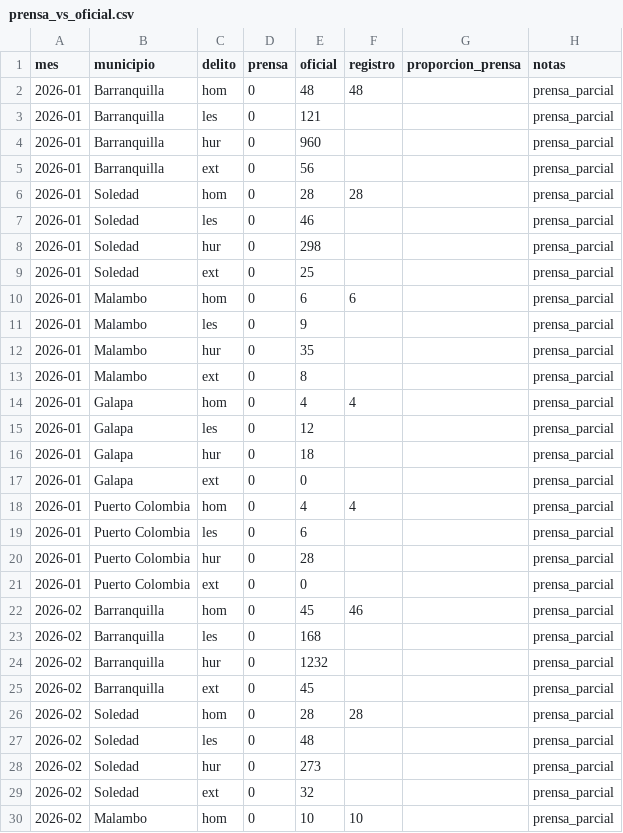
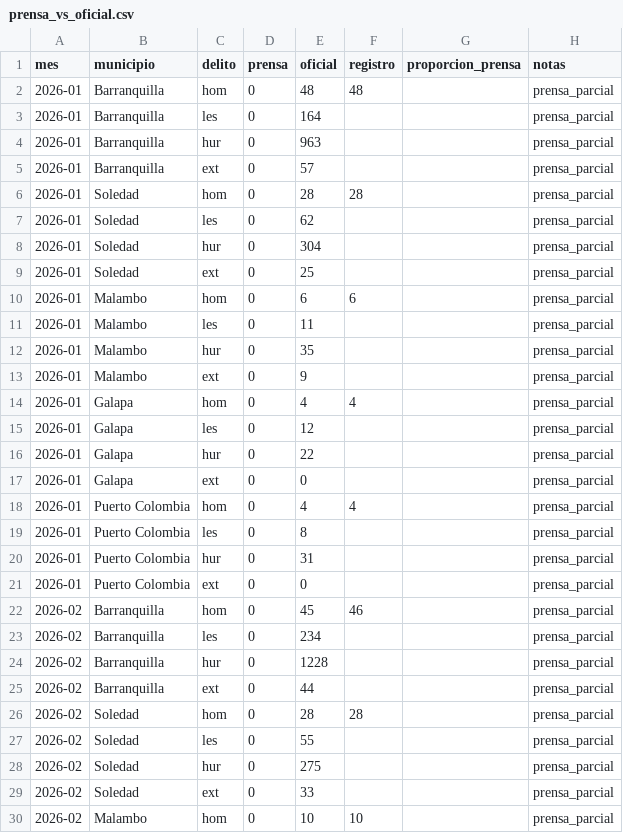
Before and after one commit to servicessigeduca-sudo/observatorio-baq, a CSV file: data/publico/prensa_vs_oficial.csv, drawn as a sheet; only a part is shown; the diff covers the shown part only.

```diff
--- a/data/publico/prensa_vs_oficial.csv
+++ b/data/publico/prensa_vs_oficial.csv
@@ -2,29 +2,29 @@ mes,municipio,delito,prensa,oficial,registro,proporcion_prensa,notas
 2026-01,Barranquilla,hom,0,48,48,,prensa_parcial
-2026-01,Barranquilla,les,0,121,,,prensa_parcial
-2026-01,Barranquilla,hur,0,960,,,prensa_parcial
-2026-01,Barranquilla,ext,0,56,,,prensa_parcial
+2026-01,Barranquilla,les,0,164,,,prensa_parcial
+2026-01,Barranquilla,hur,0,963,,,prensa_parcial
+2026-01,Barranquilla,ext,0,57,,,prensa_parcial
 2026-01,Soledad,hom,0,28,28,,prensa_parcial
-2026-01,Soledad,les,0,46,,,prensa_parcial
-2026-01,Soledad,hur,0,298,,,prensa_parcial
+2026-01,Soledad,les,0,62,,,prensa_parcial
+2026-01,Soledad,hur,0,304,,,prensa_parcial
 2026-01,Soledad,ext,0,25,,,prensa_parcial
 2026-01,Malambo,hom,0,6,6,,prensa_parcial
-2026-01,Malambo,les,0,9,,,prensa_parcial
+2026-01,Malambo,les,0,11,,,prensa_parcial
 2026-01,Malambo,hur,0,35,,,prensa_parcial
-2026-01,Malambo,ext,0,8,,,prensa_parcial
+2026-01,Malambo,ext,0,9,,,prensa_parcial
 2026-01,Galapa,hom,0,4,4,,prensa_parcial
 2026-01,Galapa,les,0,12,,,prensa_parcial
-2026-01,Galapa,hur,0,18,,,prensa_parcial
+2026-01,Galapa,hur,0,22,,,prensa_parcial
 2026-01,Galapa,ext,0,0,,,prensa_parcial
 2026-01,Puerto Colombia,hom,0,4,4,,prensa_parcial
-2026-01,Puerto Colombia,les,0,6,,,prensa_parcial
-2026-01,Puerto Colombia,hur,0,28,,,prensa_parcial
+2026-01,Puerto Colombia,les,0,8,,,prensa_parcial
+2026-01,Puerto Colombia,hur,0,31,,,prensa_parcial
 2026-01,Puerto Colombia,ext,0,0,,,prensa_parcial
 2026-02,Barranquilla,hom,0,45,46,,prensa_parcial
-2026-02,Barranquilla,les,0,168,,,prensa_parcial
-2026-02,Barranquilla,hur,0,1232,,,prensa_parcial
-2026-02,Barranquilla,ext,0,45,,,prensa_parcial
+2026-02,Barranquilla,les,0,234,,,prensa_parcial
+2026-02,Barranquilla,hur,0,1228,,,prensa_parcial
+2026-02,Barranquilla,ext,0,44,,,prensa_parcial
 2026-02,Soledad,hom,0,28,28,,prensa_parcial
-2026-02,Soledad,les,0,48,,,prensa_parcial
-2026-02,Soledad,hur,0,273,,,prensa_parcial
-2026-02,Soledad,ext,0,32,,,prensa_parcial
+2026-02,Soledad,les,0,55,,,prensa_parcial
+2026-02,Soledad,hur,0,275,,,prensa_parcial
+2026-02,Soledad,ext,0,33,,,prensa_parcial
 2026-02,Malambo,hom,0,10,10,,prensa_parcial
```
Also changed, not shown: 136 edited cells elsewhere in this file, data/publico/oficiales_perfil.csv, 11 other files.
